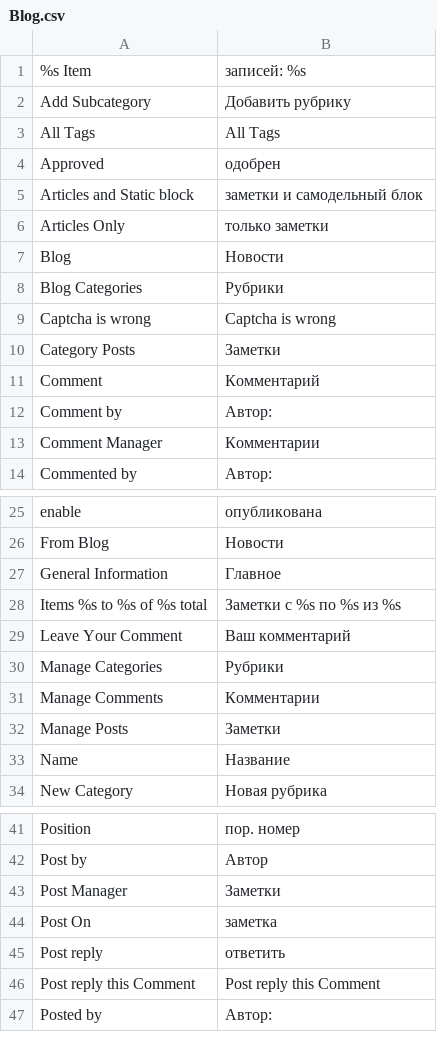
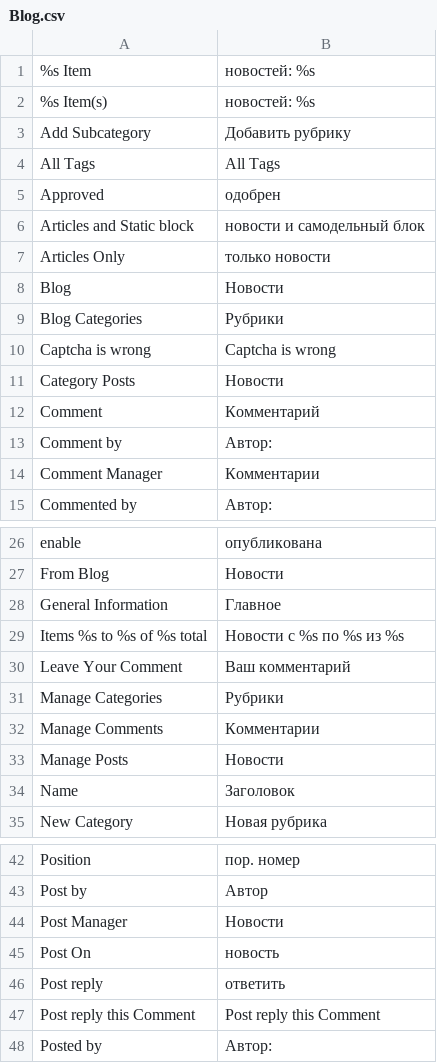
Before and after one commit to magento-russia/2, a CSV file: app/locale/ru_DF/EM/Blog.csv, drawn as a sheet; only a part is shown, gaps mark what is left out; the diff covers the shown part only.

```diff
--- a/app/locale/ru_DF/EM/Blog.csv
+++ b/app/locale/ru_DF/EM/Blog.csv
@@ -1,2 +1,3 @@
-"%s Item","записей: %s"
+"%s Item","новостей: %s"
+"%s Item(s)","новостей: %s"
 "Add Subcategory","Добавить рубрику"
@@ -4,4 +5,4 @@
 "Approved","одобрен"
-"Articles and Static block","заметки и самодельный блок"
-"Articles Only","только заметки"
+"Articles and Static block","новости и самодельный блок"
+"Articles Only","только новости"
 "Blog","Новости"
@@ -9,3 +10,3 @@
 "Captcha is wrong","Captcha is wrong"
-"Category Posts","Заметки"
+"Category Posts","Новости"
 "Comment","Комментарий"
@@ -27,3 +28,3 @@
 "General Information","Главное"
-"Items %s to %s of %s total","Заметки с %s по %s из %s"
+"Items %s to %s of %s total","Новости с %s по %s из %s"
 "Leave Your Comment","Ваш комментарий"
@@ -31,4 +32,4 @@
 "Manage Comments","Комментарии"
-"Manage Posts","Заметки"
-"Name","Название"
+"Manage Posts","Новости"
+"Name","Заголовок"
 "New Category","Новая рубрика"
@@ -42,4 +43,4 @@
 "Post by","Автор"
-"Post Manager","Заметки"
-"Post On","заметка"
+"Post Manager","Новости"
+"Post On","новость"
 "Post reply","ответить"
```
Also changed, not shown: 1 added row and 3 edited cells elsewhere in this file, app/locale/ru_DF/Mage_Checkout.csv, 7 other files.
